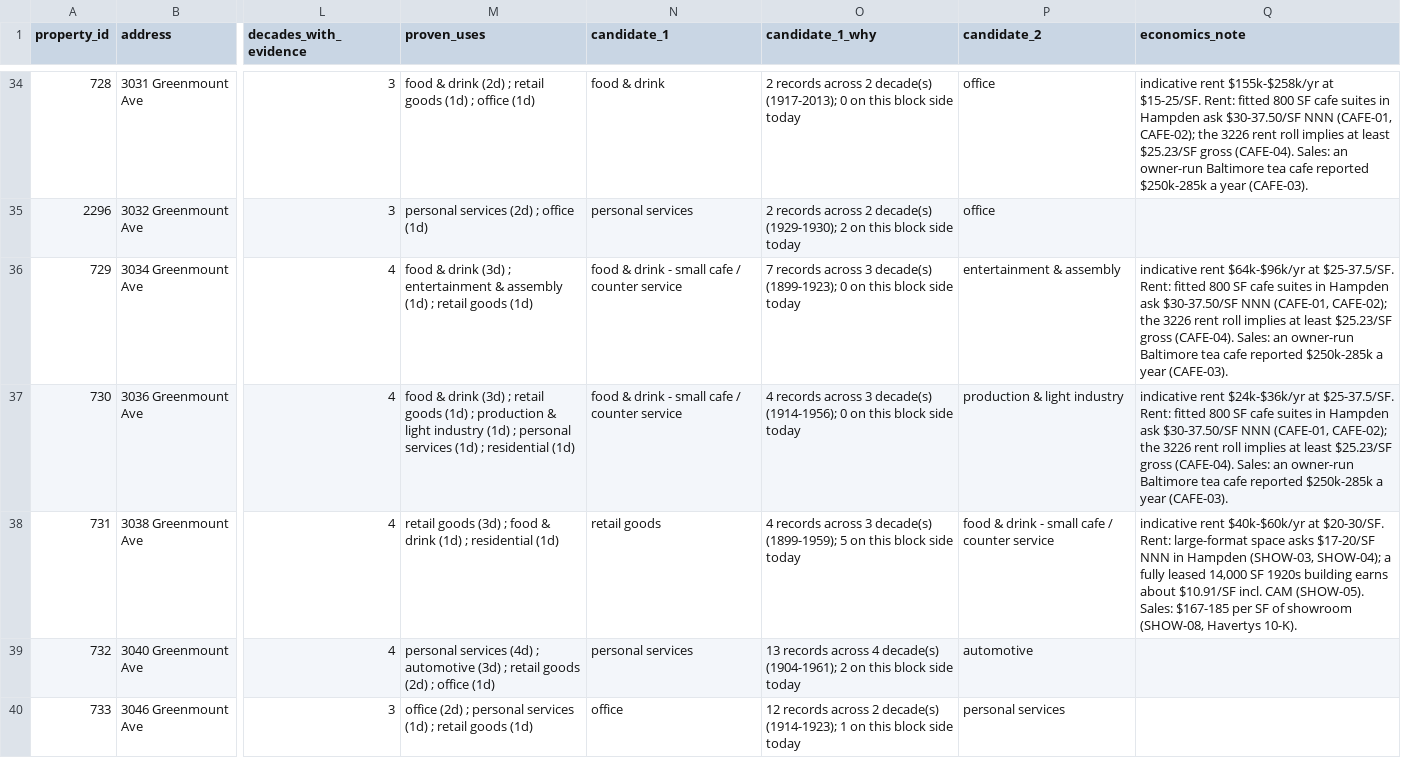
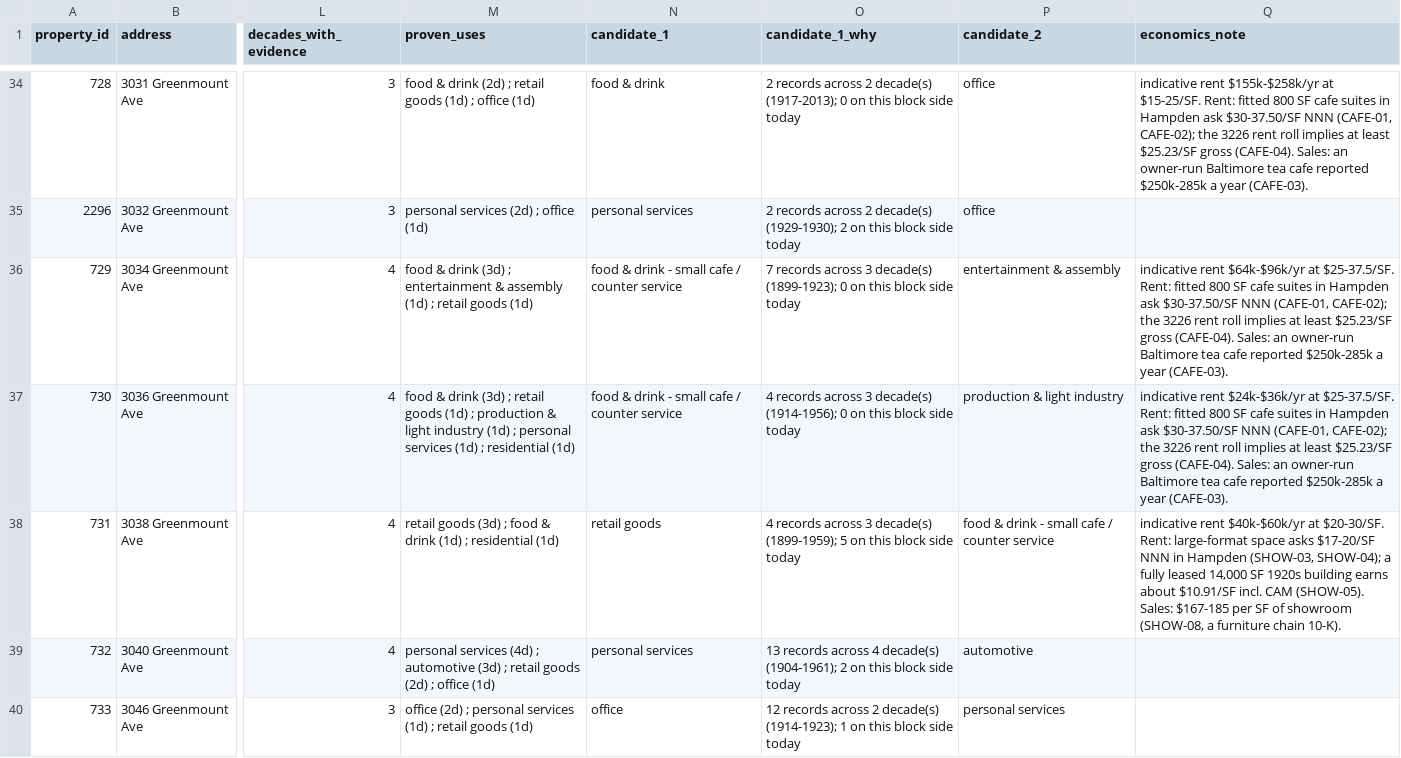
Before and after one commit to jetton999/pricing-the-unpriced, a CSV file: team/prototype_v0/out/hbu_screen_v0.csv, drawn as a sheet; only a part is shown, gaps mark what is left out; the diff covers the shown part only; the diff names each change by its address in the sheet, - before the commit and + after, or states it on an @@ line.

```diff
--- a/team/prototype_v0/out/hbu_screen_v0.csv
+++ b/team/prototype_v0/out/hbu_screen_v0.csv
-Q38 (economics_note): …showroom (SHOW-08, Havertys 10-K).
+Q38 (economics_note): …showroom (SHOW-08, a furniture chain 10-K).
```
Also changed, not shown: 10 edited cells elsewhere in this file, team/comps/comps.csv, 2 other files.
